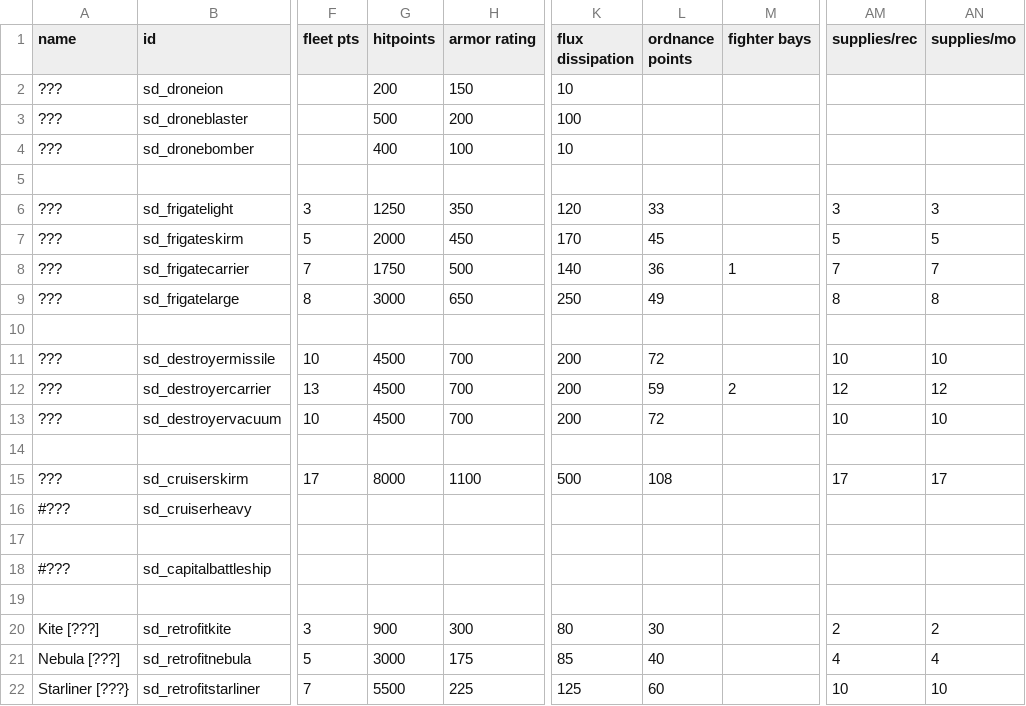
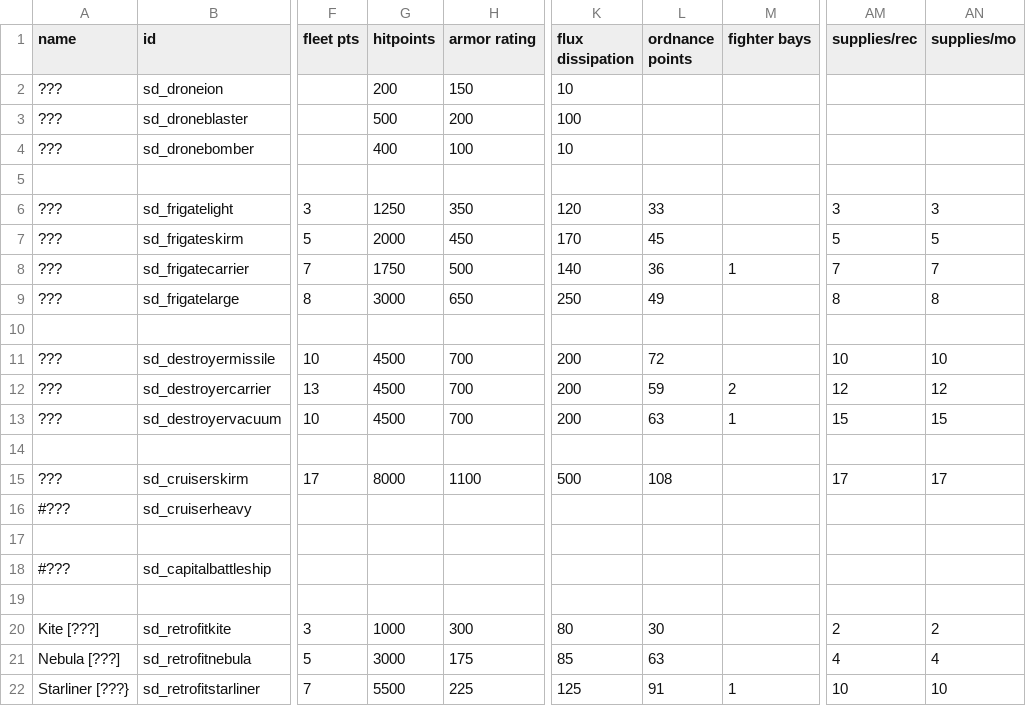
Before and after one commit to Sorrydough/Doughsector, a CSV file: data/hulls/ship_data.csv, drawn as a sheet; only a part is shown, gaps mark what is left out; the diff names each change by its address in the sheet, - before the commit and + after, or states it on an @@ line.

```diff
--- a/data/hulls/ship_data.csv
+++ b/data/hulls/ship_data.csv
-L13 (ordnance points): 72
+L13 (ordnance points): 63
-M13 (fighter bays): (empty)
+M13 (fighter bays): 1
-AM13 (supplies/rec): 10
+AM13 (supplies/rec): 15
-AN13 (supplies/mo): 10
+AN13 (supplies/mo): 15
-G20 (hitpoints): 900
+G20 (hitpoints): 1000
-L21 (ordnance points): 40
+L21 (ordnance points): 63
-L22 (ordnance points): 60
+L22 (ordnance points): 91
-M22 (fighter bays): (empty)
+M22 (fighter bays): 1
```
Also changed, not shown: data/hulls/wing_data.csv, 12 other files.
